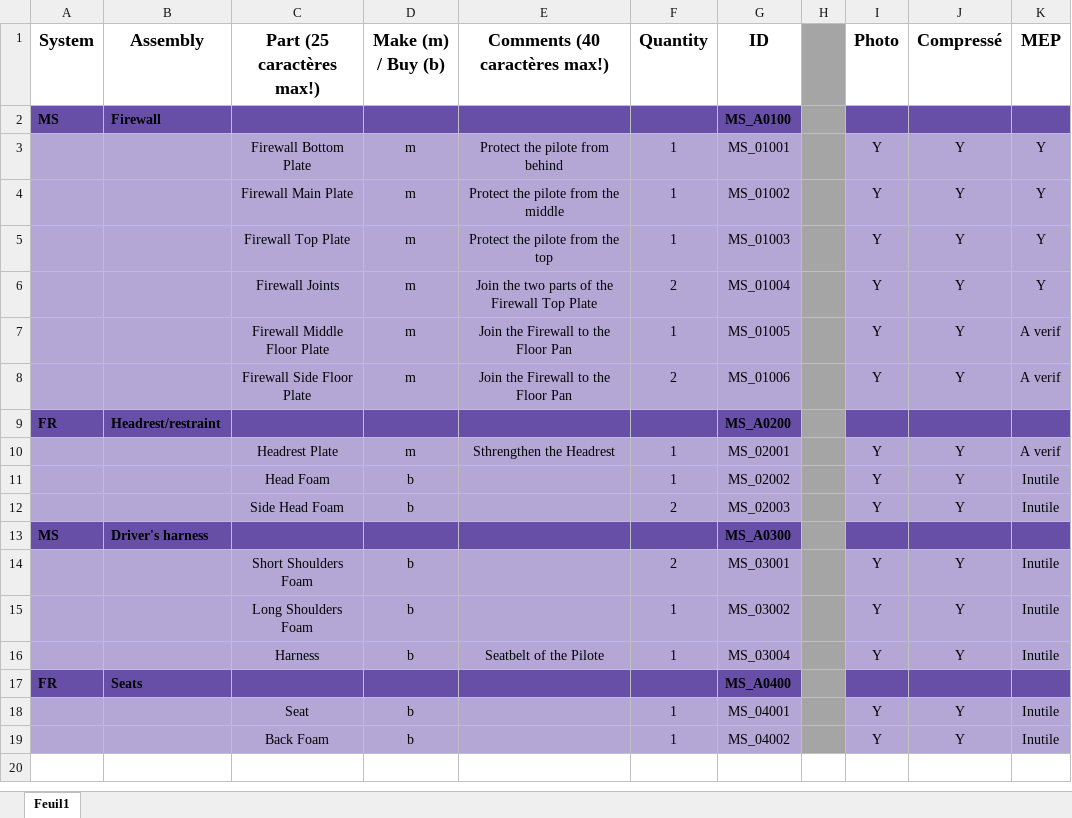
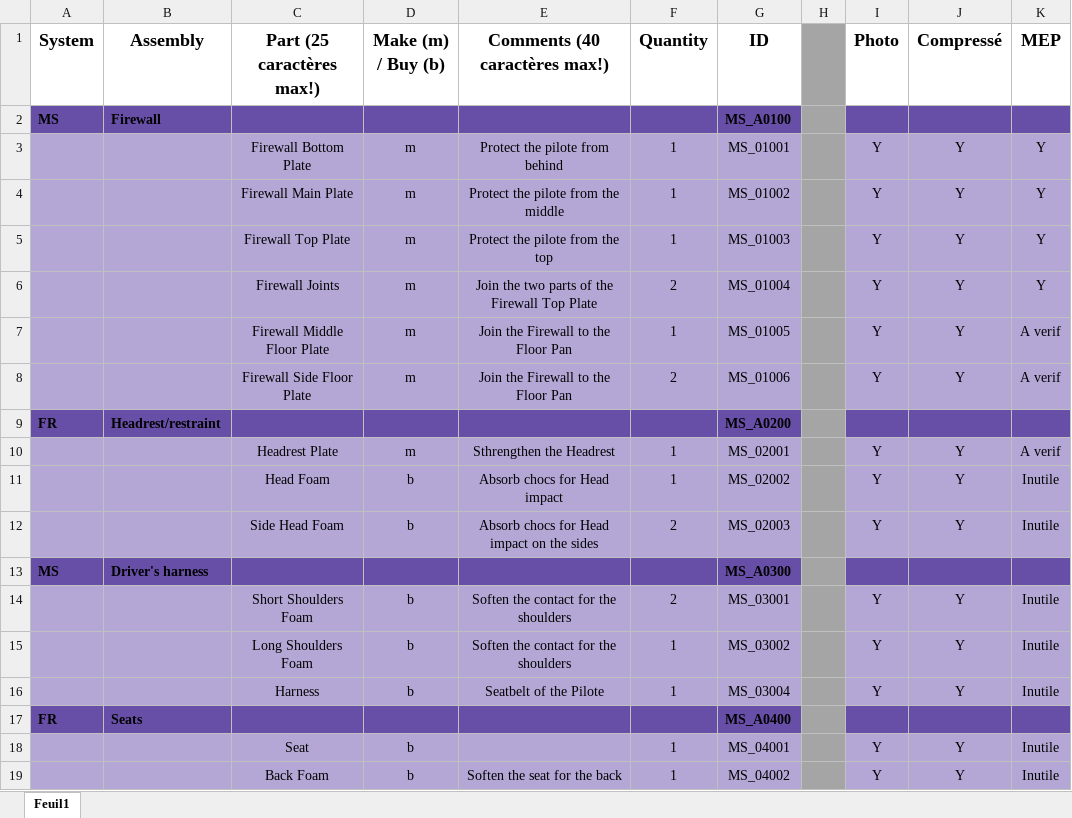
Before and after one commit to EOSCogniton/STUF2019, an Excel workbook: CR - Cost Report/BOM/MS/MSA0100_to_MSA0400.xlsx, sheet Feuil1, drawn as a sheet; values as stored, in another font and other column widths than the file's, no borders; the diff names each change by its address in the sheet, - before the commit and + after, or states it on an @@ line.

Commit message:
Cost MS v3

```diff
--- a/CR - Cost Report/BOM/MS/MSA0100_to_MSA0400.xlsx (sheet Feuil1)
+++ b/CR - Cost Report/BOM/MS/MSA0100_to_MSA0400.xlsx (sheet Feuil1)
-E11 (Comments (40 caractères max!)): (empty)
+E11 (Comments (40 caractères max!)): Absorb chocs for Head impact
-E12 (Comments (40 caractères max!)): (empty)
+E12 (Comments (40 caractères max!)): Absorb chocs for Head impact on the sides
-E14:E15 (Comments (40 caractères max!)): (empty)
+E14:E15 (Comments (40 caractères max!)): Soften the contact for the shoulders
-E19 (Comments (40 caractères max!)): (empty)
+E19 (Comments (40 caractères max!)): Soften the seat for the back
```
